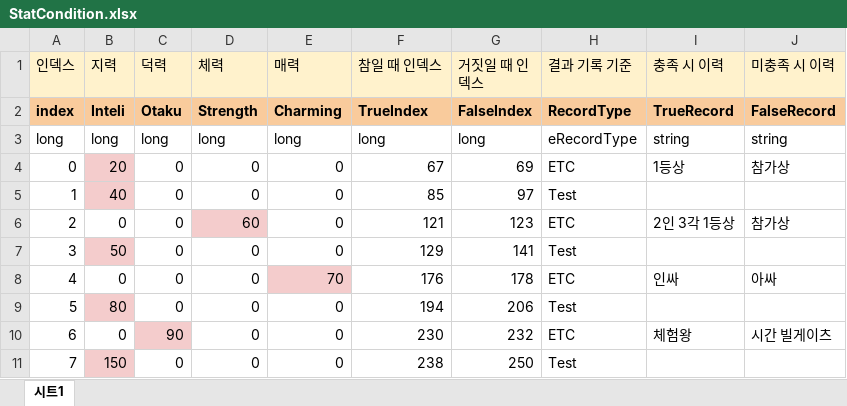
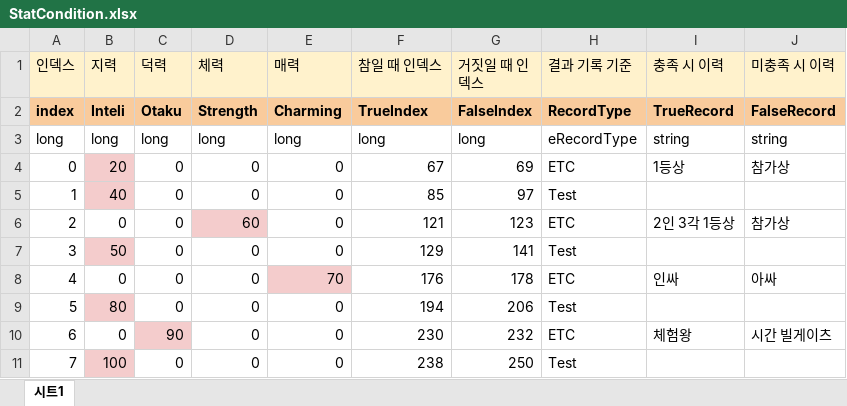
Before and after one commit to szxooliz/RaisingStudent2, an Excel workbook: DataGenerator/XLSXS/StatCondition.xlsx, sheet 시트1, drawn as a sheet; values as stored, in another font and other column widths than the file's, no borders; the diff names each change by its address in the sheet, - before the commit and + after, or states it on an @@ line.

```diff
--- a/DataGenerator/XLSXS/StatCondition.xlsx (sheet 시트1)
+++ b/DataGenerator/XLSXS/StatCondition.xlsx (sheet 시트1)
-B11 (지력): 150
+B11 (지력): 100
```
Also changed, not shown: 1 other file.
